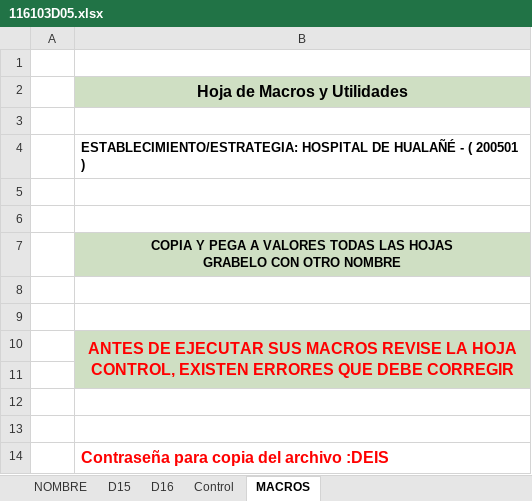
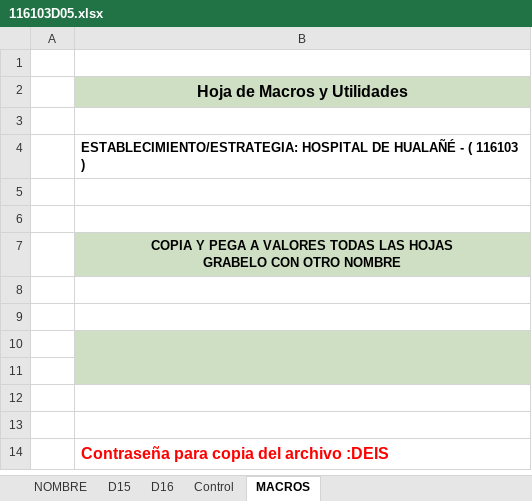
Before and after one commit to m4ury/05rem, an Excel workbook: 116103D05.xlsx, sheet MACROS, drawn as a sheet; values as stored, in another font and other column widths than the file's, no borders; charts and pictures not drawn; the diff names each change by its address in the sheet, - before the commit and + after, or states it on an @@ line.

```diff
--- a/116103D05.xlsx (sheet MACROS)
+++ b/116103D05.xlsx (sheet MACROS)
-B4: …- ( 200501 )
+B4: …- ( 116103 )
-B10: ANTES DE EJECUTAR SUS MACROS REVISE LA HOJA CONTROL, EXISTEN ERRORES QUE DEBE CORREGIR
+B10: (empty)
```
Also changed, not shown: sheet NOMBRE, sheet Control, sheet D16, sheet D15, hidden cells, RECIBIDO/EU/urgencias05.xlsx, macro_v2025v1.8.xlsm, 7 other files.
